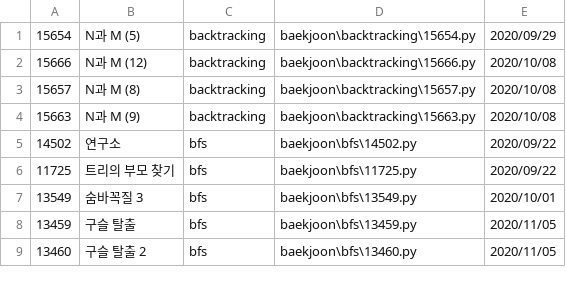
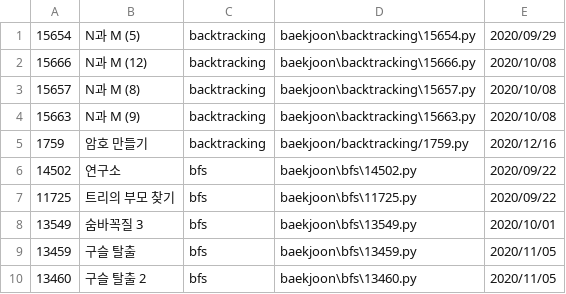
Before and after one commit to namhyun-gu/algorithm, a CSV file: scripts/cache.csv, drawn as a sheet; only a part is shown; the diff names each change by its address in the sheet, - before the commit and + after, or states it on an @@ line.

Commit message:
[baekjoon] Add backtracking 1759

```diff
--- a/scripts/cache.csv
+++ b/scripts/cache.csv
+row 5: 1759 | 암호 만들기 | backtracking | baekjoon/backtracking/1759.py | 2020/12/16
```
Also changed, not shown: 2 other files.
